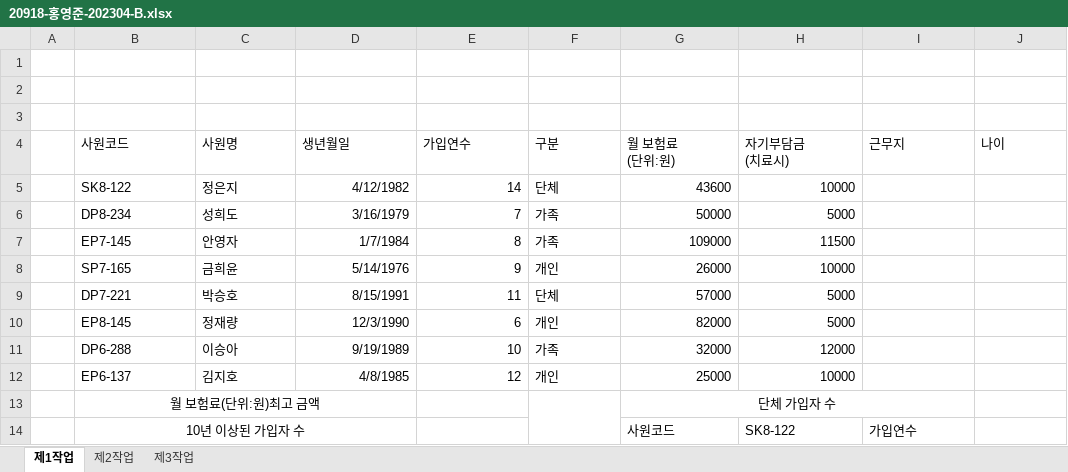
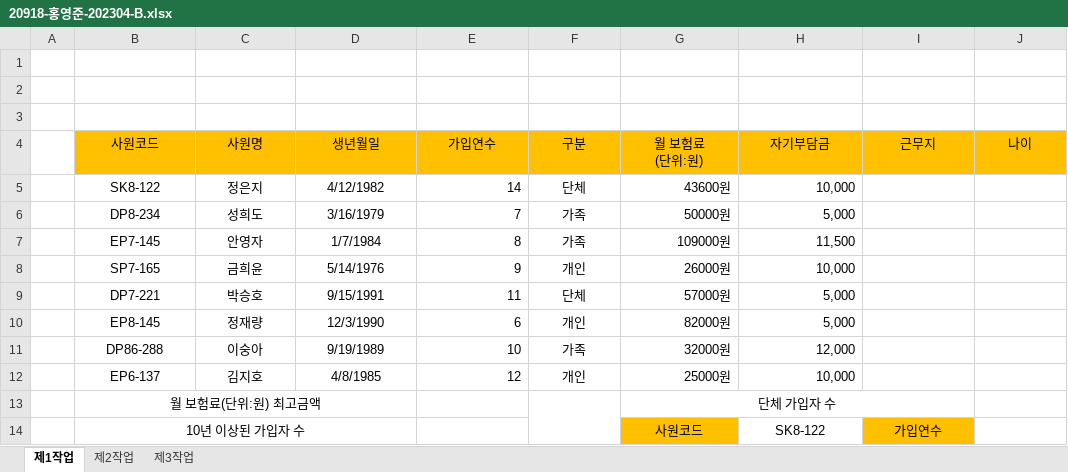
Before and after one commit to youngjunboy/Html-Css-JavaScript-jQuery, an Excel workbook: 20918-홍영준-202304-B.xlsx, sheet 제1작업, drawn as a sheet; values as stored, in another font and other column widths than the file's, no borders; charts and pictures not drawn; ↵ is a line break in a cell; the diff names each change by its address in the sheet, - before the commit and + after, or states it on an @@ line.

```diff
--- a/20918-홍영준-202304-B.xlsx (sheet 제1작업)
+++ b/20918-홍영준-202304-B.xlsx (sheet 제1작업)
@@ B4:J4 alignment: left → center, fill: none → #FFC000 @@
-H4: 자기부담금 ↵ (치료시)
+H4: 자기부담금
-B5:C12 alignment: left
+B5:C12 alignment: center
-D5:D12 alignment: right
+D5:D12 alignment: center
-F5:F12 alignment: left
+F5:F12 alignment: center
-G5 (월 보험료 (단위:원)): 43600
+G5 (월 보험료 (단위:원)): 43600원
-H5 (자기부담금): 10000
+H5 (자기부담금): 10,000
-G6 (월 보험료 (단위:원)): 50000
+G6 (월 보험료 (단위:원)): 50000원
-H6 (자기부담금): 5000
+H6 (자기부담금): 5,000
-G7 (월 보험료 (단위:원)): 109000
+G7 (월 보험료 (단위:원)): 109000원
-H7 (자기부담금): 11500
+H7 (자기부담금): 11,500
-G8 (월 보험료 (단위:원)): 26000
+G8 (월 보험료 (단위:원)): 26000원
-H8 (자기부담금): 10000
+H8 (자기부담금): 10,000
-D9 (생년월일): 8/15/1991
+D9 (생년월일): 9/15/1991
-G9 (월 보험료 (단위:원)): 57000
+G9 (월 보험료 (단위:원)): 57000원
-H9:H10 (자기부담금): 5000
+H9:H10 (자기부담금): 5,000
-G10 (월 보험료 (단위:원)): 82000
+G10 (월 보험료 (단위:원)): 82000원
-B11 (사원코드): DP6-288
+B11 (사원코드): DP86-288
-C11 (사원명): 이승아
+C11 (사원명): 이숭아
-G11 (월 보험료 (단위:원)): 32000
+G11 (월 보험료 (단위:원)): 32000원
-H11 (자기부담금): 12000
+H11 (자기부담금): 12,000
-G12 (월 보험료 (단위:원)): 25000
+G12 (월 보험료 (단위:원)): 25000원
-H12 (자기부담금): 10000
+H12 (자기부담금): 10,000
-B13 (사원코드): 월 보험료(단위:원)최고 금액
+B13 (사원코드): 월 보험료(단위:원) 최고금액
-G14:I14 alignment: left
+G14:I14 alignment: center
-G14 fill: none
+G14 fill: #FFC000
-I14 fill: none
+I14 fill: #FFC000
```
Also changed, not shown: charts or pictures, 20918-홍영준-202304-A.xlsx, 2 other files.
